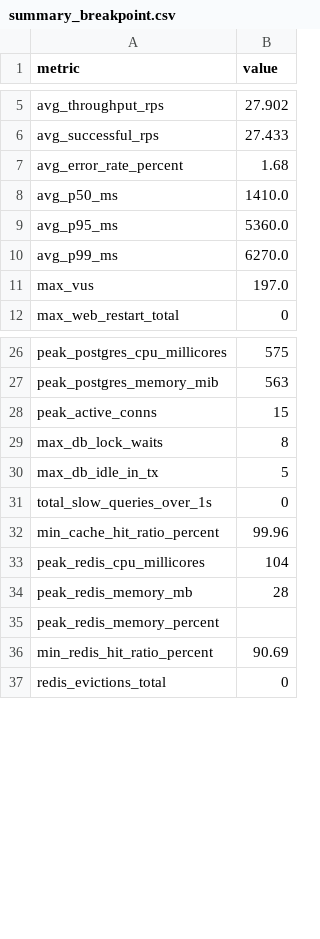
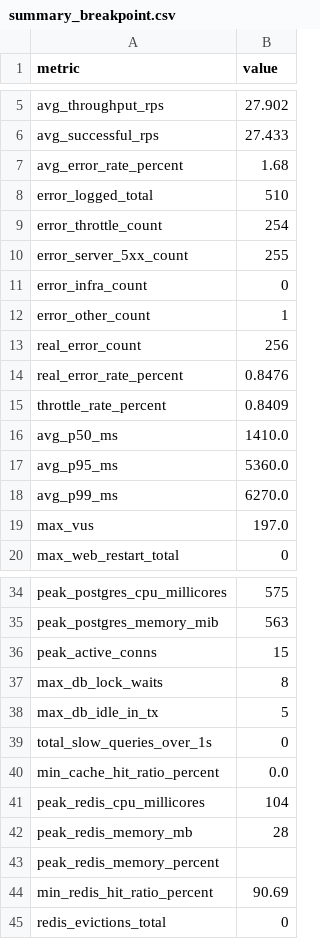
Before and after one commit to giakhanh22024558/canvas-k8s, a CSV file: testing/results/stage2-breakpoint-run01-20260512-170557/summary_breakpoint.csv, drawn as a sheet; only a part is shown, gaps mark what is left out.

Commit message:
Add test results for stage2-breakpoint-run01-20260512-170557

```diff
--- a/testing/results/stage2-breakpoint-run01-20260512-170557/summary_breakpoint.csv
+++ b/testing/results/stage2-breakpoint-run01-20260512-170557/summary_breakpoint.csv
@@ -7,2 +7,10 @@ avg_successful_rps,27.433
 avg_error_rate_percent,1.68
+error_logged_total,510
+error_throttle_count,254
+error_server_5xx_count,255
+error_infra_count,0
+error_other_count,1
+real_error_count,256
+real_error_rate_percent,0.8476
+throttle_rate_percent,0.8409
 avg_p50_ms,1410.0
@@ -31,3 +39,3 @@ max_db_idle_in_tx,5
 total_slow_queries_over_1s,0
-min_cache_hit_ratio_percent,99.96
+min_cache_hit_ratio_percent,0.0
 peak_redis_cpu_millicores,104
```
